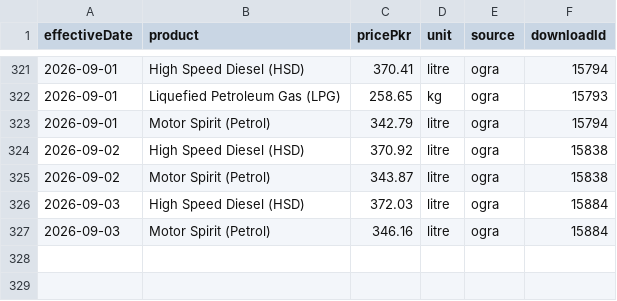
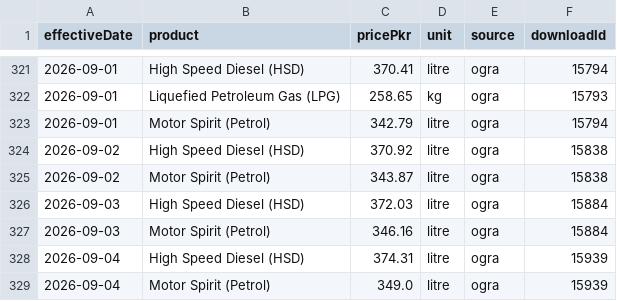
Before and after one commit to quantanow/pakistan-fuel-prices, a CSV file: data/prices.csv, drawn as a sheet; only a part is shown, gaps mark what is left out; the diff names each change by its address in the sheet, - before the commit and + after, or states it on an @@ line.

Commit message:
Update dataset — OGRA notification effective 2026-09-04

```diff
--- a/data/prices.csv
+++ b/data/prices.csv
+row 328: 2026-09-04 | High Speed Diesel (HSD) | 374.31 | litre | ogra | 15939
+row 329: 2026-09-04 | Motor Spirit (Petrol) | 349.0 | litre | ogra | 15939
```
Also changed, not shown: 8 other files.
